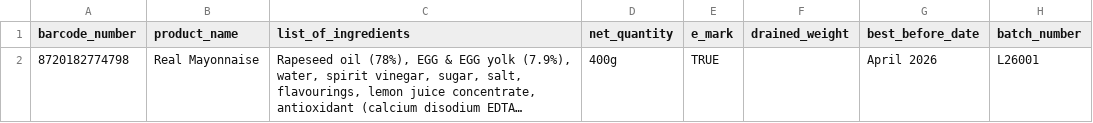
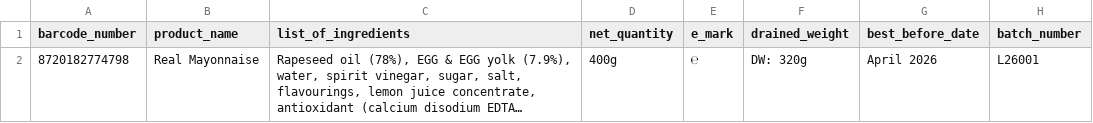
Before and after one commit to gitsetu/project, a CSV file: python/product.csv, drawn as a sheet; only a part is shown; long unchanged cells end in …; the diff names each change by its address in the sheet, - before the commit and + after, or states it on an @@ line.

Commit message:
added e-mark and drained weight to label template

```diff
--- a/python/product.csv
+++ b/python/product.csv
-E2 (e_mark): TRUE
+E2 (e_mark): ℮
-F2 (drained_weight): (empty)
+F2 (drained_weight): DW: 320g
```
Also changed, not shown: 3 other files.
